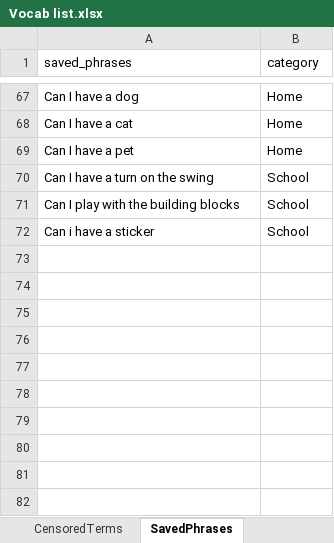
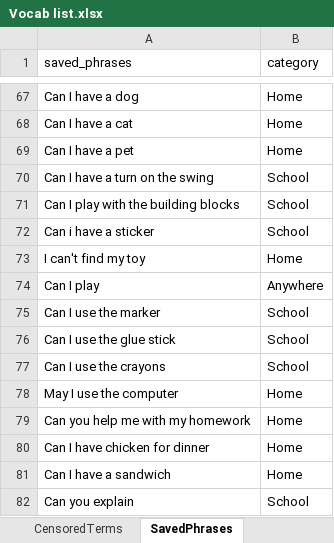
Before and after one commit to J11an/COMP3901-Capstone-Speak-Ez-AAC, an Excel workbook: app/Vocab list.xlsx, sheet SavedPhrases, drawn as a sheet; only a part is shown, gaps mark what is left out; values as stored, in another font and other column widths than the file's, no borders; charts and pictures not drawn; the diff names each change by its address in the sheet, - before the commit and + after, or states it on an @@ line.

Commit message:
update vocab list

```diff
--- a/app/Vocab list.xlsx (sheet SavedPhrases)
+++ b/app/Vocab list.xlsx (sheet SavedPhrases)
+row 73: I can't find my toy | Home
+row 74: Can I play | Anywhere
+row 75: Can I use the marker | School
+row 76: Can I use the glue stick | School
+row 77: Can I use the crayons | School
+row 78: May I use the computer | Home
+row 79: Can you help me with my homework | Home
+row 80: Can I have chicken for dinner | Home
+row 81: Can I have a sandwich | Home
+row 82: Can you explain | School
```
